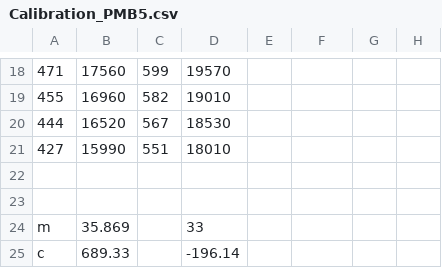
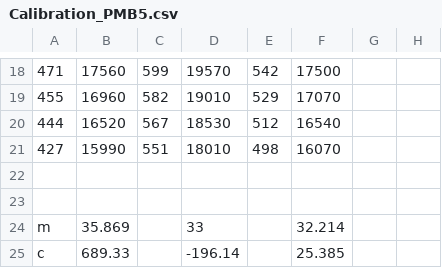
Before and after one commit to BumblebeeAS/hardware, a CSV file: PMB/firmware/calibration files/Calibration_PMB5.csv, drawn as a sheet; only a part is shown, gaps mark what is left out; the diff covers the shown part only; the diff names each change by its address in the sheet, - before the commit and + after, or states it on an @@ line.

```diff
--- a/PMB/firmware/calibration files/Calibration_PMB5.csv
+++ b/PMB/firmware/calibration files/Calibration_PMB5.csv
-E18: (empty)
+E18: 542
-F18: (empty)
+F18: 17500
-E19: (empty)
+E19: 529
-F19: (empty)
+F19: 17070
-E20: (empty)
+E20: 512
-F20: (empty)
+F20: 16540
-E21: (empty)
+E21: 498
-F21: (empty)
+F21: 16070
-F24: (empty)
+F24: 32.214
-F25: (empty)
+F25: 25.385
```
Also changed, not shown: 32 edited cells elsewhere in this file, 2 other files.
